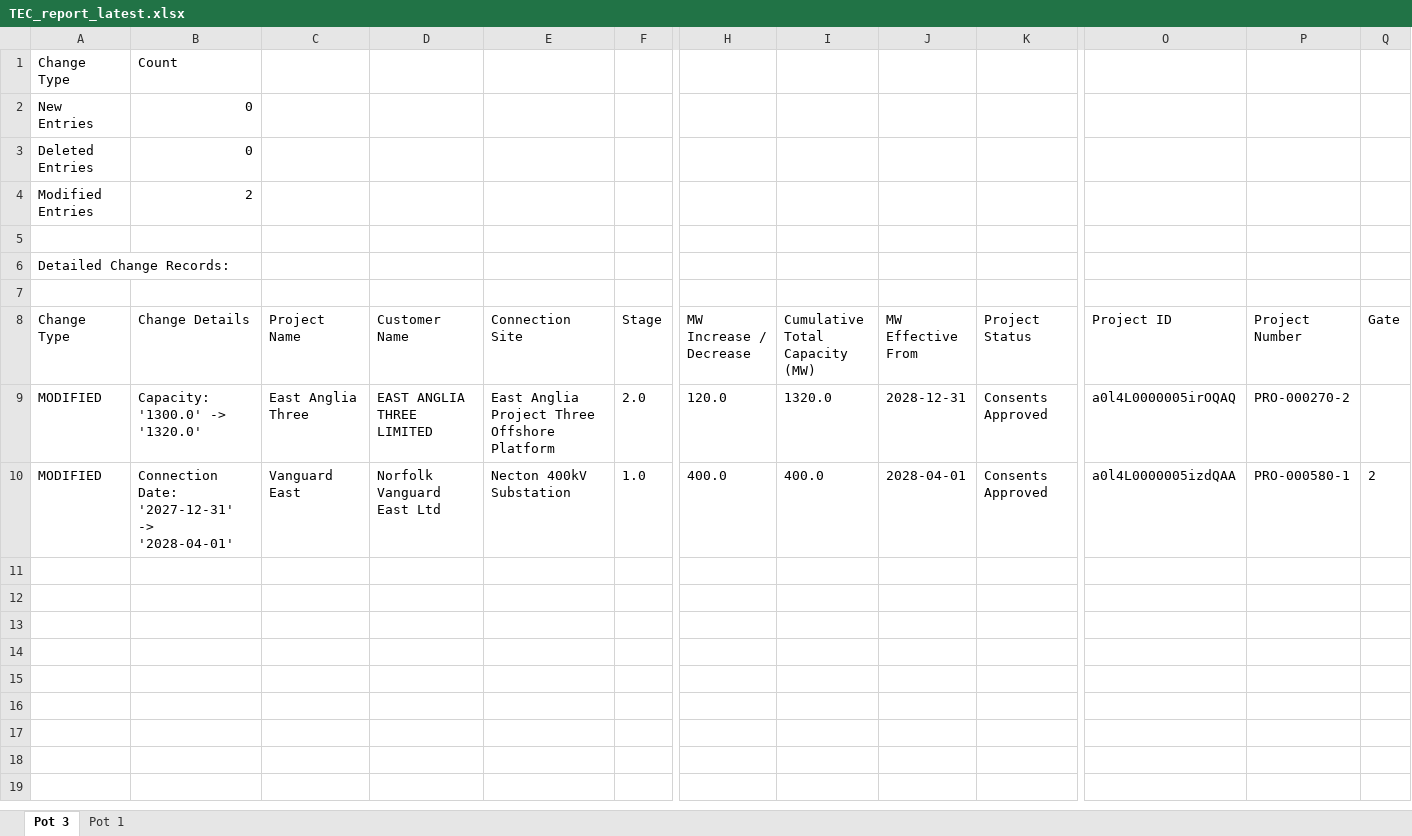
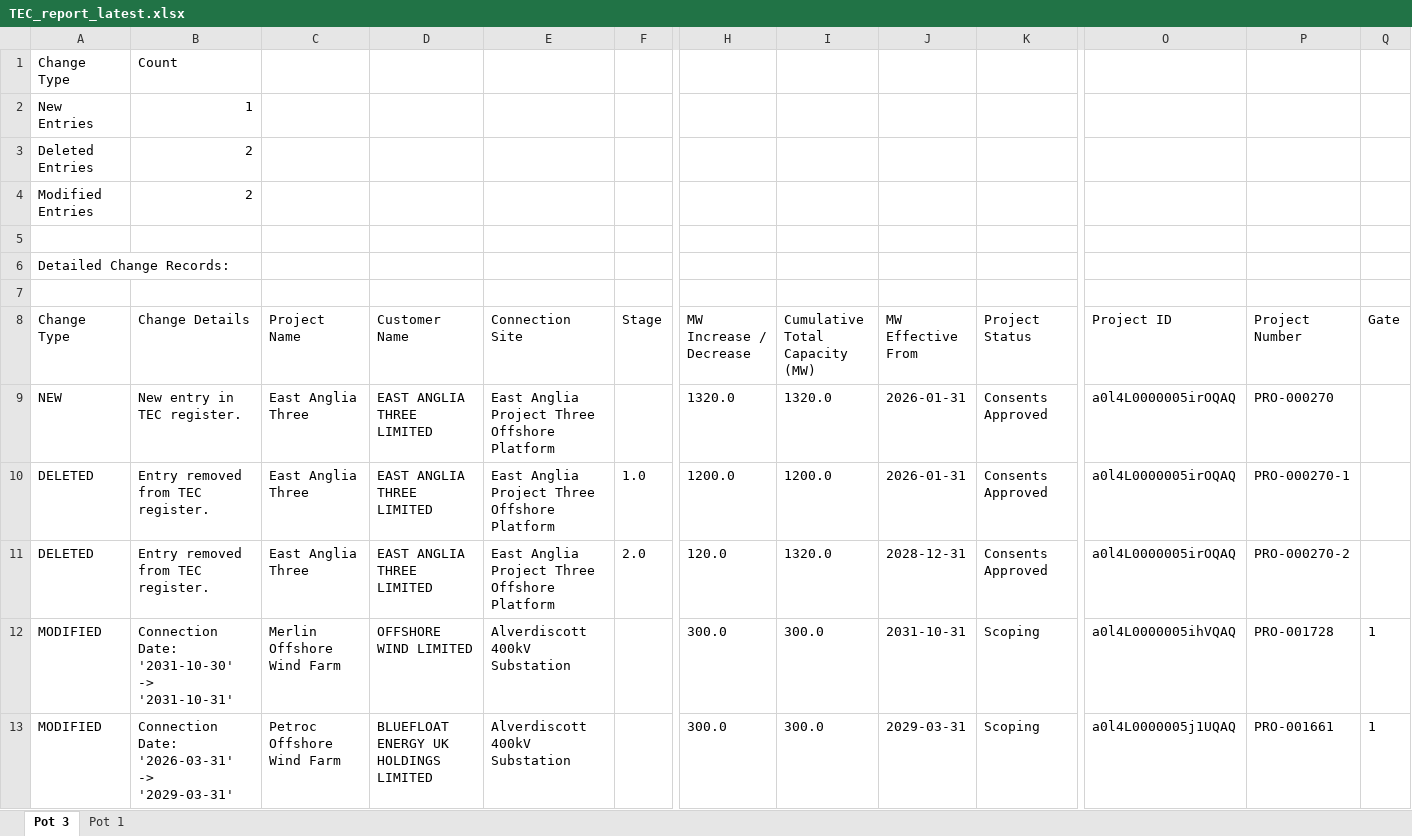
Before and after one commit to edcongreave/TEC-and-4C, an Excel workbook: TEC and 4C/TEC files/TEC_report_latest.xlsx, sheet Pot 3, drawn as a sheet; only a part is shown, gaps mark what is left out; values as stored, in another font and other column widths than the file's, no borders; addresses are those after the commit; rows hold the shown columns only; the diff names each change by its address in the sheet, - before the commit and + after, or states it on an @@ line.

```diff
--- a/TEC and 4C/TEC files/TEC_report_latest.xlsx (sheet Pot 3)
+++ b/TEC and 4C/TEC files/TEC_report_latest.xlsx (sheet Pot 3)
-B2 (Change Details): 0
+B2 (Change Details): 1
-B3 (Change Details): 0
+B3 (Change Details): 2
+row 9: NEW | New entry in TEC register. | East Anglia Three | EAST ANGLIA THREE LIMITED | East Anglia Project Three Offshore Platform |  | 1320.0 | 1320.0 | 2026-01-31 | Consents Approved | a0l4L0000005irOQAQ | PRO-000270
+row 10: DELETED | Entry removed from TEC register. | East Anglia Three | EAST ANGLIA THREE LIMITED | East Anglia Project Three Offshore Platform | 1.0 | 1200.0 | 1200.0 | 2026-01-31 | Consents Approved | a0l4L0000005irOQAQ | PRO-000270-1
-A11 (Change Type): MODIFIED
+A11 (Change Type): DELETED
-B11 (Change Details): Capacity: '1300.0' -> '1320.0'
+B11 (Change Details): Entry removed from TEC register.
-B12 (Change Details): Connection Date: '2027-12-31' -> '2028-04-01'
+B12 (Change Details): Connection Date: '2031-10-30' -> '2031-10-31'
-C12 (Project Name): Vanguard East
+C12 (Project Name): Merlin Offshore Wind Farm
-D12 (Customer Name): Norfolk Vanguard East Ltd
+D12 (Customer Name): OFFSHORE WIND LIMITED
-E12 (Connection Site): Necton 400kV Substation
+E12 (Connection Site): Alverdiscott 400kV Substation
-F12 (Stage): 1.0
+F12 (Stage): (empty)
-H12 (MW Increase / Decrease): 400.0
+H12 (MW Increase / Decrease): 300.0
-I12 (Cumulative Total Capacity (MW)): 400.0
+I12 (Cumulative Total Capacity (MW)): 300.0
-J12 (MW Effective From): 2028-04-01
+J12 (MW Effective From): 2031-10-31
-K12 (Project Status): Consents Approved
+K12 (Project Status): Scoping
-O12 (Project ID): a0l4L0000005izdQAA
+O12 (Project ID): a0l4L0000005ihVQAQ
-P12 (Project Number): PRO-000580-1
+P12 (Project Number): PRO-001728
-Q12 (Gate): 2
+Q12 (Gate): 1
+row 13: MODIFIED | Connection Date: '2026-03-31' -> '2029-03-31' | Petroc Offshore Wind Farm | BLUEFLOAT ENERGY UK HOLDINGS LIMITED | Alverdiscott 400kV Substation |  | 300.0 | 300.0 | 2029-03-31 | Scoping | a0l4L0000005j1UQAQ | PRO-001661 | 1
```
Also changed, not shown: sheet Pot 1, 3 other files.
